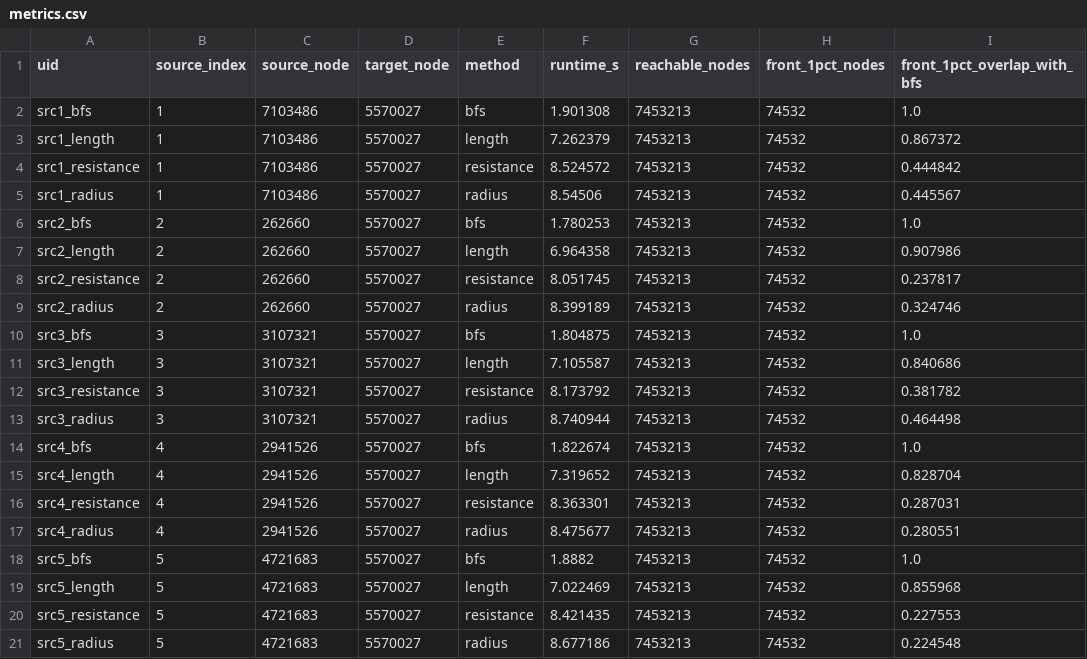
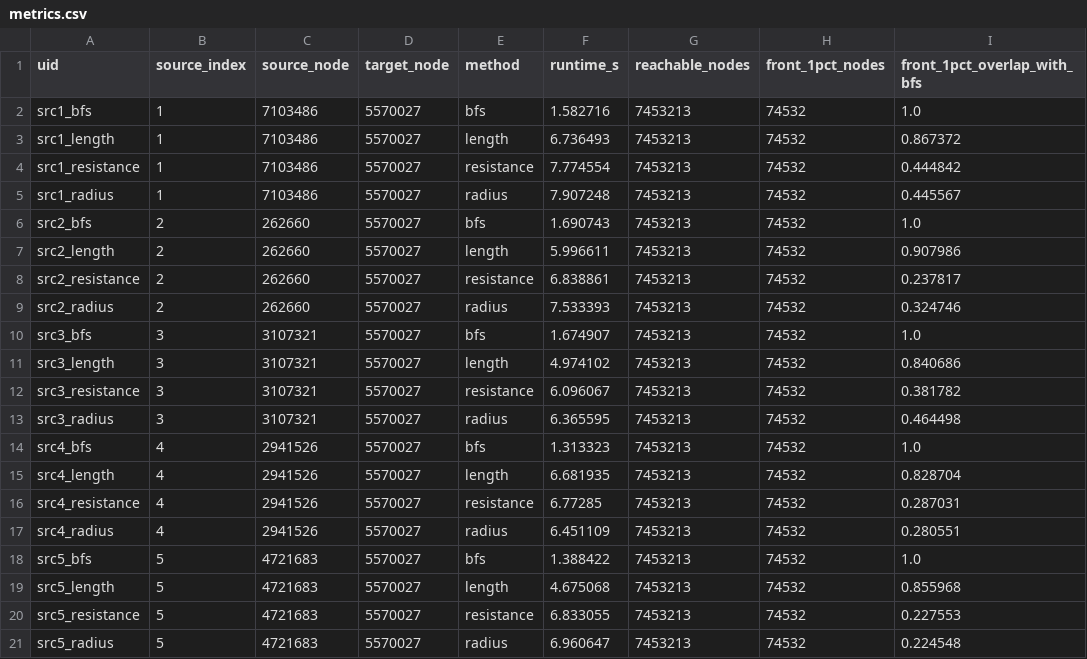
Before and after one commit to dipesh-m/FLOW, a CSV file: experiments/exp_A_capillary_seed100/metrics.csv, drawn as a sheet; only a part is shown; the diff names each change by its address in the sheet, - before the commit and + after, or states it on an @@ line.

```diff
--- a/experiments/exp_A_capillary_seed100/metrics.csv
+++ b/experiments/exp_A_capillary_seed100/metrics.csv
-F2 (runtime_s): 1.901308
+F2 (runtime_s): 1.582716
-F3 (runtime_s): 7.262379
+F3 (runtime_s): 6.736493
-F4 (runtime_s): 8.524572
+F4 (runtime_s): 7.774554
-F5 (runtime_s): 8.54506
+F5 (runtime_s): 7.907248
-F6 (runtime_s): 1.780253
+F6 (runtime_s): 1.690743
-F7 (runtime_s): 6.964358
+F7 (runtime_s): 5.996611
-F8 (runtime_s): 8.051745
+F8 (runtime_s): 6.838861
-F9 (runtime_s): 8.399189
+F9 (runtime_s): 7.533393
-F10 (runtime_s): 1.804875
+F10 (runtime_s): 1.674907
-F11 (runtime_s): 7.105587
+F11 (runtime_s): 4.974102
-F12 (runtime_s): 8.173792
+F12 (runtime_s): 6.096067
-F13 (runtime_s): 8.740944
+F13 (runtime_s): 6.365595
-F14 (runtime_s): 1.822674
+F14 (runtime_s): 1.313323
-F15 (runtime_s): 7.319652
+F15 (runtime_s): 6.681935
-F16 (runtime_s): 8.363301
+F16 (runtime_s): 6.77285
-F17 (runtime_s): 8.475677
+F17 (runtime_s): 6.451109
-F18 (runtime_s): 1.8882
+F18 (runtime_s): 1.388422
-F19 (runtime_s): 7.022469
+F19 (runtime_s): 4.675068
-F20 (runtime_s): 8.421435
+F20 (runtime_s): 6.833055
-F21 (runtime_s): 8.677186
+F21 (runtime_s): 6.960647
```
Also changed, not shown: experiments/exp_A_capillary_seed0/metrics.csv, experiments/exp_A_capillary_seed200/metrics.csv, 25 other files.
